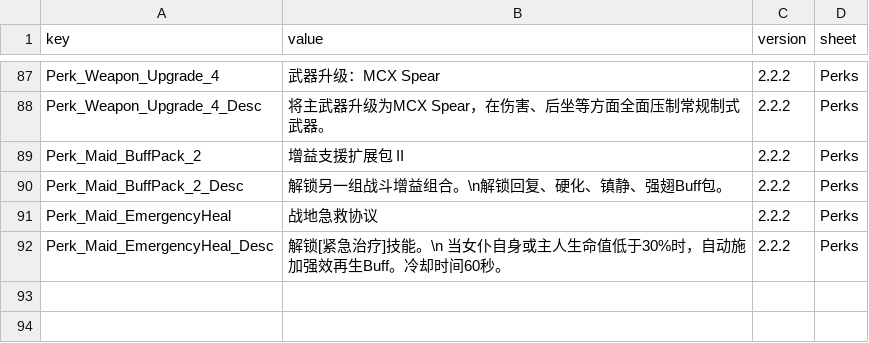
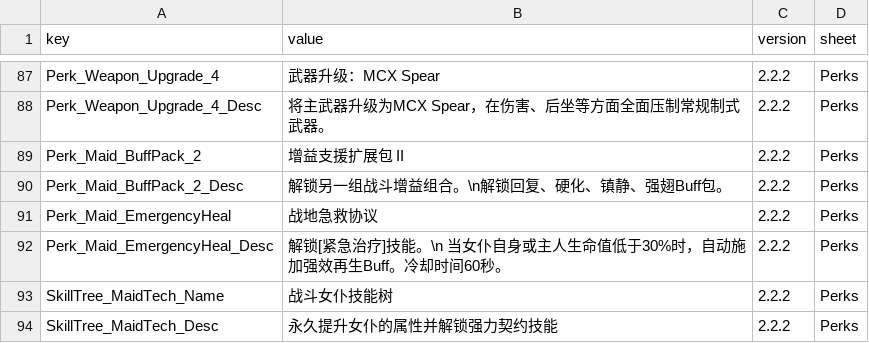
Before and after one commit to LOVEIII486/CombatMaid, a CSV file: Localization/ChineseSimplified.csv, drawn as a sheet; only a part is shown, gaps mark what is left out; the diff names each change by its address in the sheet, - before the commit and + after, or states it on an @@ line.

```diff
--- a/Localization/ChineseSimplified.csv
+++ b/Localization/ChineseSimplified.csv
+row 93: SkillTree_MaidTech_Name | 战斗女仆技能树 | 2.2.2 | Perks
+row 94: SkillTree_MaidTech_Desc | 永久提升女仆的属性并解锁强力契约技能 | 2.2.2 | Perks
```
Also changed, not shown: 1 other file.
